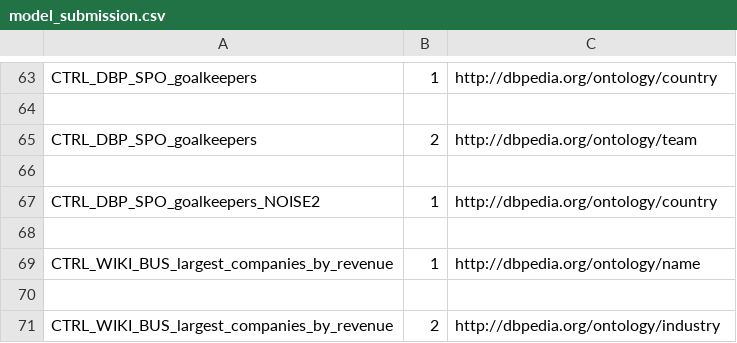
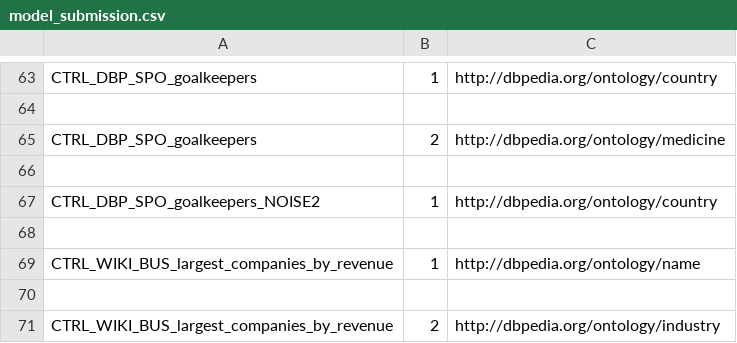
Before and after one commit to maxiior/Column-Type-Annotation, a CSV file: model_submission.csv, drawn as a sheet; only a part is shown, gaps mark what is left out.

```diff
--- a/model_submission.csv
+++ b/model_submission.csv
@@ -64,3 +64,3 @@ CTRL_DBP_SPO_goalkeepers,1,http://dbpedia.org/ontology/country
 
-CTRL_DBP_SPO_goalkeepers,2,http://dbpedia.org/ontology/team
+CTRL_DBP_SPO_goalkeepers,2,http://dbpedia.org/ontology/medicine
 
```
Also changed, not shown: answears.csv, definitive_files.csv, 8 other files.
